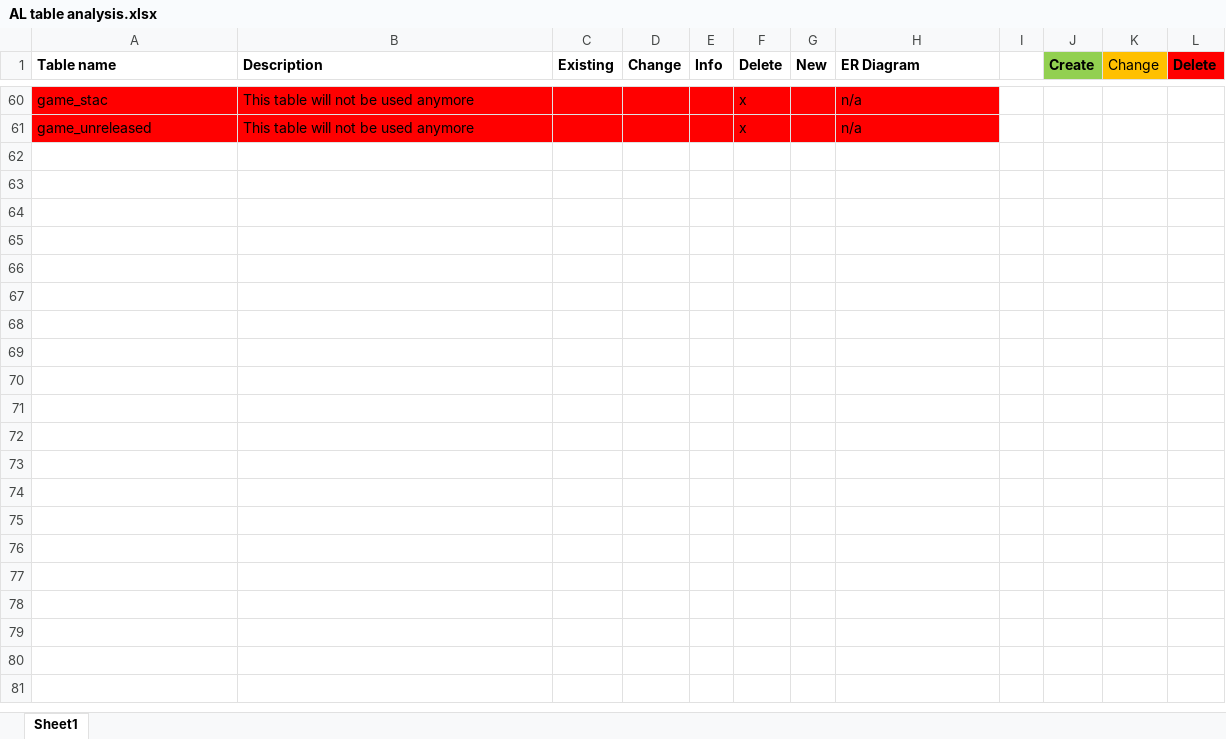
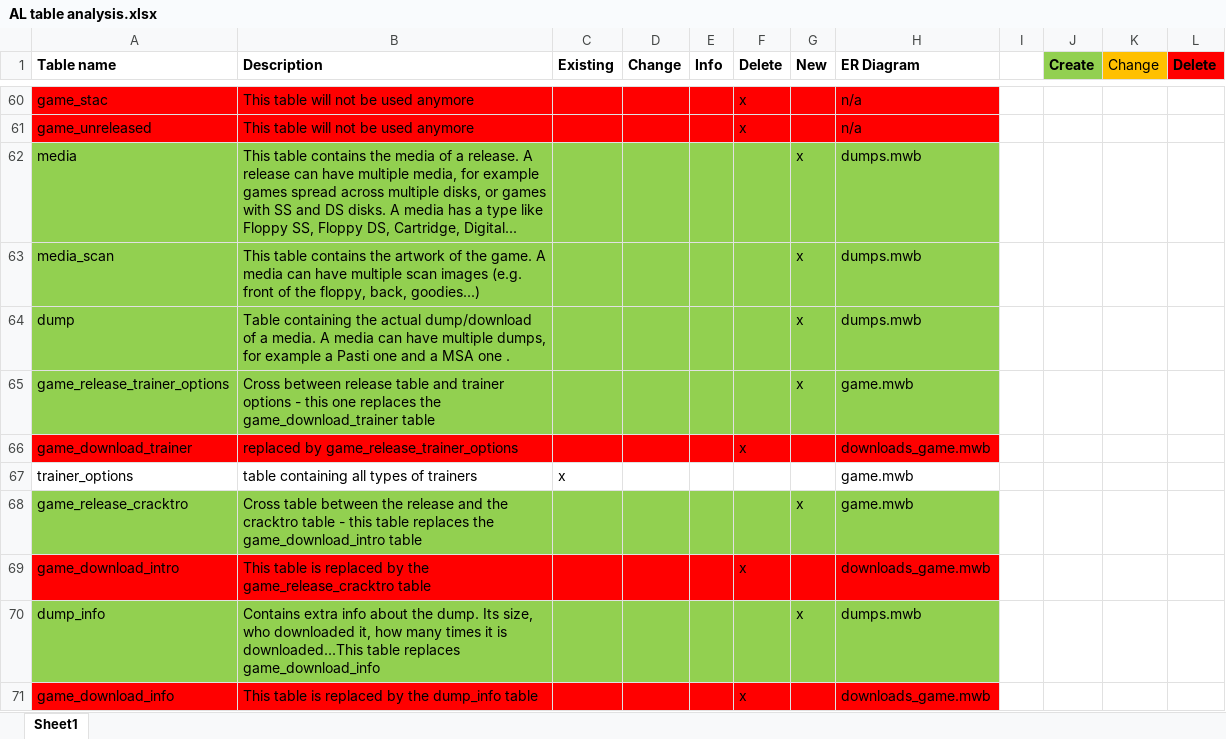
Before and after one commit to atari-legend/skins-and-docs, an Excel workbook: Technical documentation/AL table analysis.xlsx, sheet Sheet1, drawn as a sheet; only a part is shown, gaps mark what is left out; values as stored, in another font and other column widths than the file's, no borders; the diff names each change by its address in the sheet, - before the commit and + after, or states it on an @@ line.

Commit message:
I've updated the game and dump ER diagram

```diff
--- a/Technical documentation/AL table analysis.xlsx (sheet Sheet1)
+++ b/Technical documentation/AL table analysis.xlsx (sheet Sheet1)
+row 62: media | This table contains the media of a release. A release can have multiple media, for example games spread across multiple disks, or games with SS and DS disks. A media has a type like Floppy SS, Floppy DS, Cartridge, Digital... |  |  |  |  | x | dumps.mwb
+row 63: media_scan | This table contains the artwork of the game. A media can have multiple scan images (e.g. front of the floppy, back, goodies...) |  |  |  |  | x | dumps.mwb
+row 64: dump | Table containing the actual dump/download of a media. A media can have multiple dumps, for example a Pasti one and a MSA one . |  |  |  |  | x | dumps.mwb
+row 65: game_release_trainer_options | Cross between release table and trainer options - this one replaces the game_download_trainer table |  |  |  |  | x | game.mwb
+row 66: game_download_trainer | replaced by game_release_trainer_options |  |  |  | x |  | downloads_game.mwb
+row 67: trainer_options | table containing all types of trainers | x |  |  |  |  | game.mwb
+row 68: game_release_cracktro | Cross table between the release and the cracktro table - this table replaces the game_download_intro table |  |  |  |  | x | game.mwb
+row 69: game_download_intro | This table is replaced by the game_release_cracktro table |  |  |  | x |  | downloads_game.mwb
+row 70: dump_info | Contains extra info about the dump. Its size, who downloaded it, how many times it is downloaded...This table replaces game_download_info |  |  |  |  | x | dumps.mwb
+row 71: game_download_info | This table is replaced by the dump_info table |  |  |  | x |  | downloads_game.mwb
```
